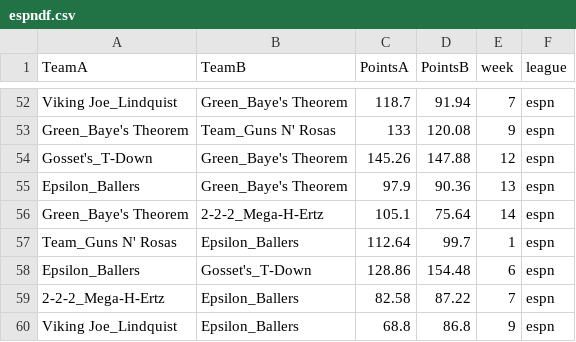
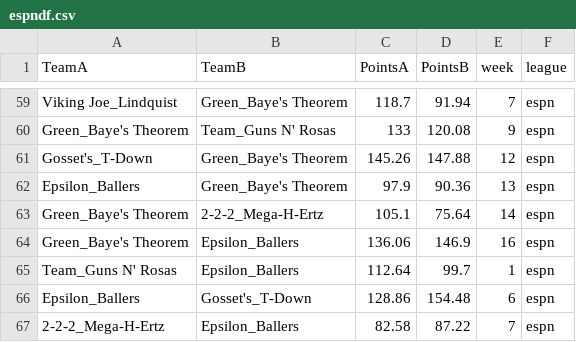
Before and after one commit to dusty-turner/blog, a CSV file: content/post/espndf.csv, drawn as a sheet; only a part is shown, gaps mark what is left out; the shorter side is filled out with more unchanged rows; the diff covers the shown part only.

Commit message:
fixed espn week 15 and 16

```diff
--- a/content/post/espndf.csv
+++ b/content/post/espndf.csv
@@ -56,2 +63,3 @@
 "Green_Baye's Theorem","2-2-2_Mega-H-Ertz",105.1,75.64,"14","espn"
+"Green_Baye's Theorem","Epsilon_Ballers",136.06,146.9,"16","espn"
 "Team_Guns N' Rosas","Epsilon_Ballers",112.64,99.7,"1","espn"
```
Also changed, not shown: 9 added rows elsewhere in this file, 36 other files.
